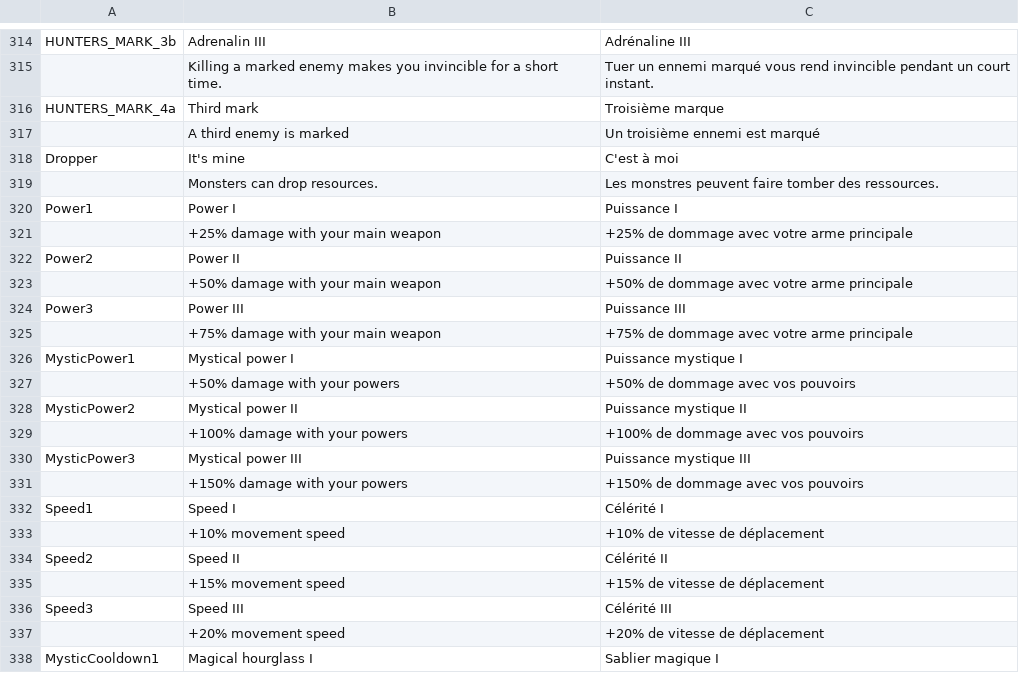
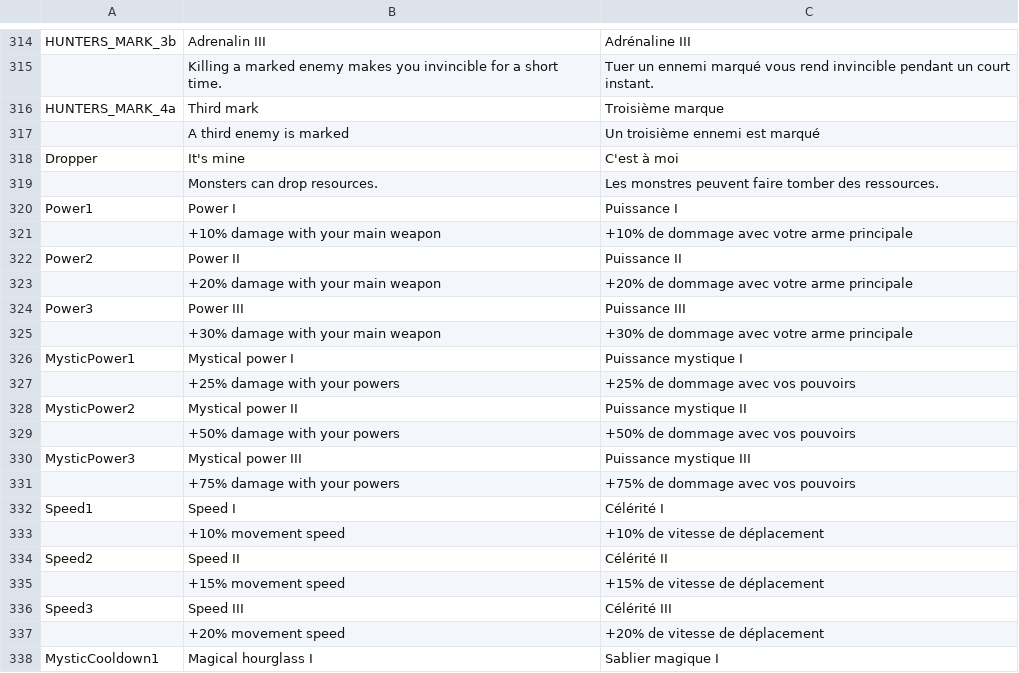
Before and after one commit to XavierClavel/SpaceSurvivorOrbital, a CSV file: Assets/Data/ButtonLocalization.csv, drawn as a sheet; only a part is shown, gaps mark what is left out.

```diff
--- a/Assets/Data/ButtonLocalization.csv
+++ b/Assets/Data/ButtonLocalization.csv
@@ -845,13 +845,13 @@ Dropper;It's mine;C'est à moi
 Power1;Power I;Puissance I
-;+25% damage with your main weapon;+25% de dommage avec votre arme principale
+;+10% damage with your main weapon;+10% de dommage avec votre arme principale
 Power2;Power II;Puissance II
-;+50% damage with your main weapon;+50% de dommage avec votre arme principale
+;+20% damage with your main weapon;+20% de dommage avec votre arme principale
 Power3;Power III;Puissance III
-;+75% damage with your main weapon;+75% de dommage avec votre arme principale
+;+30% damage with your main weapon;+30% de dommage avec votre arme principale
 MysticPower1;Mystical power I;Puissance mystique I
+;+25% damage with your powers;+25% de dommage avec vos pouvoirs
+MysticPower2;Mystical power II;Puissance mystique II
 ;+50% damage with your powers;+50% de dommage avec vos pouvoirs
-MysticPower2;Mystical power II;Puissance mystique II
-;+100% damage with your powers;+100% de dommage avec vos pouvoirs
 MysticPower3;Mystical power III;Puissance mystique III
-;+150% damage with your powers;+150% de dommage avec vos pouvoirs
+;+75% damage with your powers;+75% de dommage avec vos pouvoirs
 Speed1;Speed I;Célérité I
```
Also changed, not shown: Assets/Data/ArtefactsData.csv, Assets/Data/ObjectData.csv, 33 other files.
